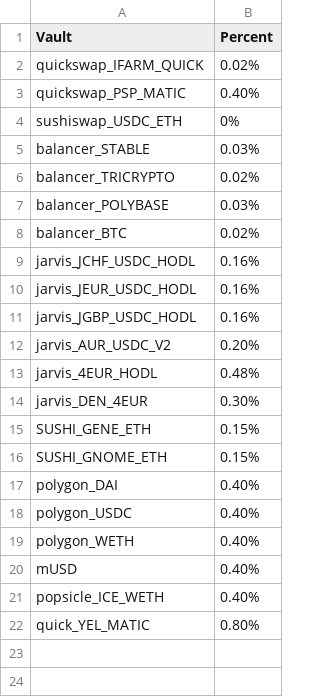
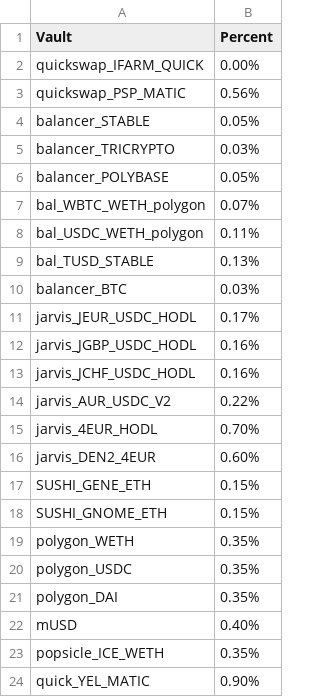
Before and after one commit to harvest-finance/harvest-api, a CSV file: workbench/emissions/_data/polygon.csv, drawn as a sheet.

Commit message:
Week 75 data

```diff
--- a/workbench/emissions/_data/polygon.csv
+++ b/workbench/emissions/_data/polygon.csv
@@ -1,22 +1,24 @@
 Vault;Percent
-quickswap_IFARM_QUICK;0.02%
-quickswap_PSP_MATIC;0.40%
-sushiswap_USDC_ETH;0%
-balancer_STABLE;0.03%
-balancer_TRICRYPTO;0.02%
-balancer_POLYBASE;0.03%
-balancer_BTC;0.02%
+quickswap_IFARM_QUICK;0.00%
+quickswap_PSP_MATIC;0.56%
+balancer_STABLE;0.05%
+balancer_TRICRYPTO;0.03%
+balancer_POLYBASE;0.05%
+bal_WBTC_WETH_polygon;0.07%
+bal_USDC_WETH_polygon;0.11%
+bal_TUSD_STABLE;0.13%
+balancer_BTC;0.03%
+jarvis_JEUR_USDC_HODL;0.17%
+jarvis_JGBP_USDC_HODL;0.16%
 jarvis_JCHF_USDC_HODL;0.16%
-jarvis_JEUR_USDC_HODL;0.16%
-jarvis_JGBP_USDC_HODL;0.16%
-jarvis_AUR_USDC_V2;0.20%
-jarvis_4EUR_HODL;0.48%
-jarvis_DEN_4EUR;0.30%
+jarvis_AUR_USDC_V2;0.22%
+jarvis_4EUR_HODL;0.70%
+jarvis_DEN2_4EUR;0.60%
 SUSHI_GENE_ETH;0.15%
 SUSHI_GNOME_ETH;0.15%
-polygon_DAI;0.40%
-polygon_USDC;0.40%
-polygon_WETH;0.40%
+polygon_WETH;0.35%
+polygon_USDC;0.35%
+polygon_DAI;0.35%
 mUSD;0.40%
-popsicle_ICE_WETH;0.40%
-quick_YEL_MATIC;0.80%
+popsicle_ICE_WETH;0.35%
+quick_YEL_MATIC;0.90%
```
Also changed, not shown: workbench/emissions/_data/ethereum.csv, 1 other file.
